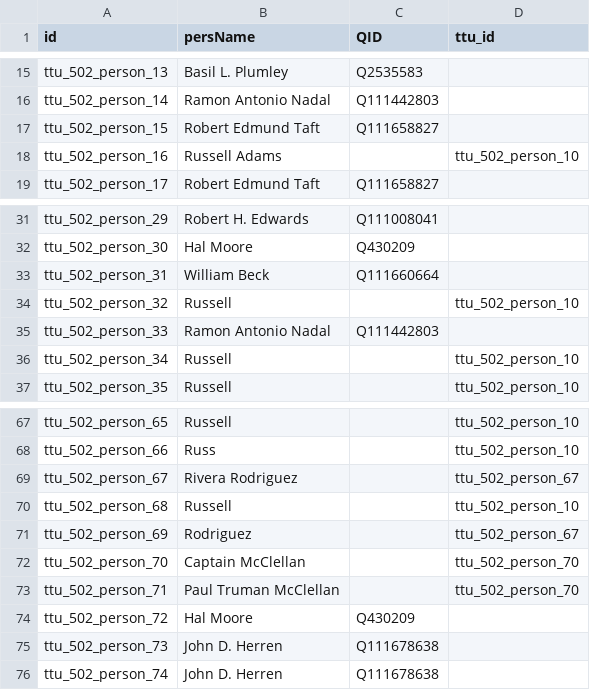
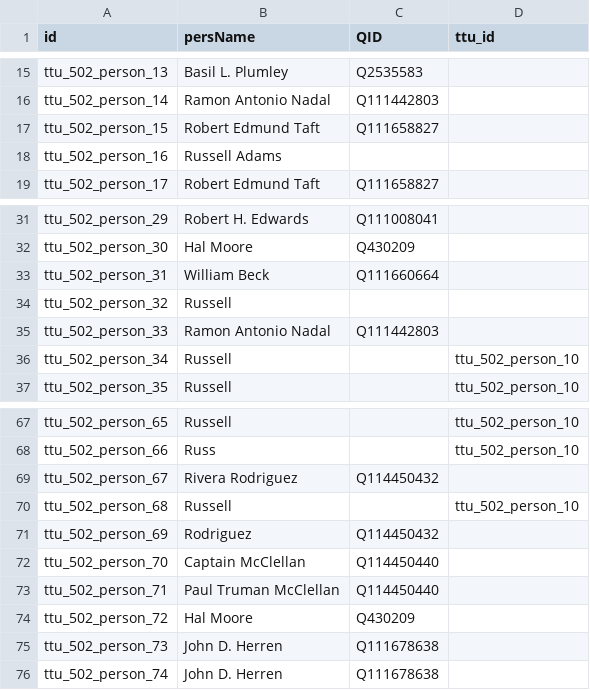
Before and after one commit to Dartmouth-Digital-History-Initiative/VNCA-Encoding, a TSV file: tsv/0502_beck_bill_persons.tsv, drawn as a sheet; only a part is shown, gaps mark what is left out.

Commit message:
Update 0502_beck_bill_persons.tsv

```diff
--- a/tsv/0502_beck_bill_persons.tsv
+++ b/tsv/0502_beck_bill_persons.tsv
@@ -17,3 +17,3 @@ ttu_502_person_14	Ramon Antonio Nadal	Q111442803
 ttu_502_person_15	Robert Edmund Taft	Q111658827	
-ttu_502_person_16	Russell Adams		ttu_502_person_10
+ttu_502_person_16	Russell Adams		
 ttu_502_person_17	Robert Edmund Taft	Q111658827	
@@ -33,3 +33,3 @@ ttu_502_person_30	Hal Moore	Q430209
 ttu_502_person_31	William Beck	Q111660664	
-ttu_502_person_32	Russell		ttu_502_person_10
+ttu_502_person_32	Russell		
 ttu_502_person_33	Ramon Antonio Nadal	Q111442803	
@@ -68,7 +68,7 @@ ttu_502_person_65	Russell		ttu_502_person_10
 ttu_502_person_66	Russ		ttu_502_person_10
-ttu_502_person_67	Rivera Rodriguez		ttu_502_person_67
+ttu_502_person_67	Rivera Rodriguez	Q114450432	
 ttu_502_person_68	Russell		ttu_502_person_10
-ttu_502_person_69	Rodriguez		ttu_502_person_67
-ttu_502_person_70	Captain McClellan		ttu_502_person_70
-ttu_502_person_71	Paul Truman McClellan		ttu_502_person_70
+ttu_502_person_69	Rodriguez	Q114450432	
+ttu_502_person_70	Captain McClellan	Q114450440	
+ttu_502_person_71	Paul Truman McClellan	Q114450440	
 ttu_502_person_72	Hal Moore	Q430209	
```
